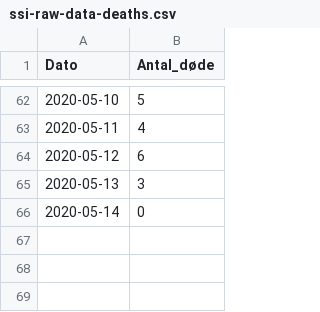
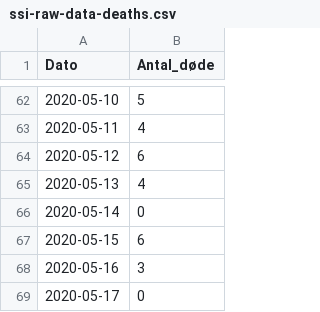
Before and after one commit to covid-19-sim/covid-19.sst.dk, a CSV file: ssi-raw-data-deaths.csv, drawn as a sheet; only a part is shown, gaps mark what is left out.

```diff
--- a/ssi-raw-data-deaths.csv
+++ b/ssi-raw-data-deaths.csv
@@ -64,3 +64,6 @@ Dato,Antal_døde
 2020-05-12,6
-2020-05-13,3
+2020-05-13,4
 2020-05-14,0
+2020-05-15,6
+2020-05-16,3
+2020-05-17,0
```
Also changed, not shown: sst-raw-data-hospitalised.csv, sst-raw-data-icu.csv, 6 other files.
